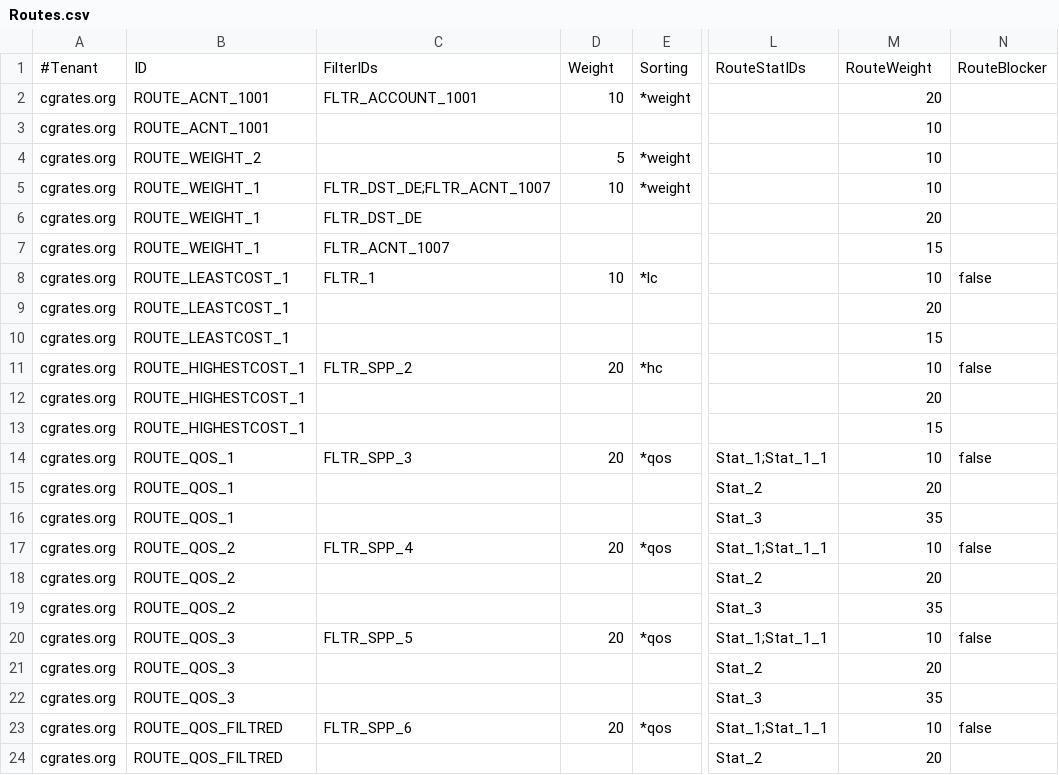
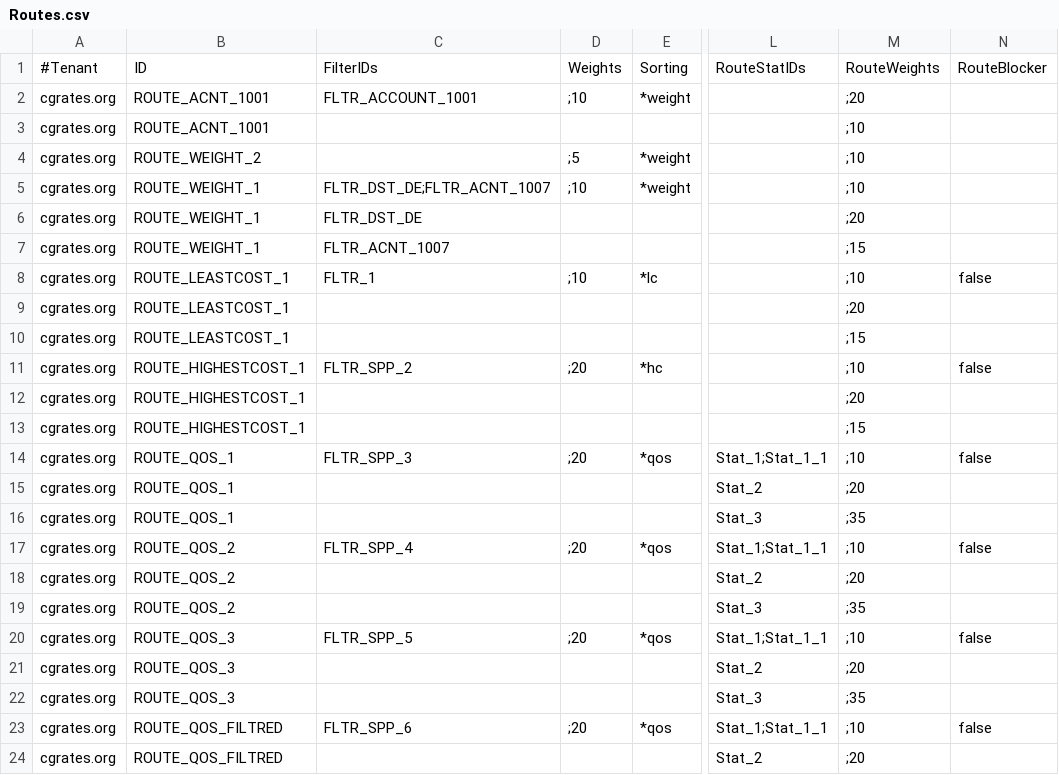
Before and after one commit to cgrates/cgrates, a CSV file: data/tariffplans/testit/Routes.csv, drawn as a sheet; only a part is shown, gaps mark what is left out; the diff covers the shown part only; the diff names each change by its address in the sheet, - before the commit and + after, or states it on an @@ line.

Commit message:
Updated Routes with DynamicWeights

```diff
--- a/data/tariffplans/testit/Routes.csv
+++ b/data/tariffplans/testit/Routes.csv
-D1: Weight
+D1: Weights
-M1: RouteWeight
+M1: RouteWeights
-D2: 10
+D2: ;10
-M2: 20
+M2: ;20
-M3:M5: 10
+M3:M5: ;10
-D4: 5
+D4: ;5
-D5: 10
+D5: ;10
-M6: 20
+M6: ;20
-M7: 15
+M7: ;15
-D8: 10
+D8: ;10
-M8: 10
+M8: ;10
-M9: 20
+M9: ;20
-M10: 15
+M10: ;15
-D11: 20
+D11: ;20
-M11: 10
+M11: ;10
-M12: 20
+M12: ;20
-M13: 15
+M13: ;15
-D14: 20
+D14: ;20
-M14: 10
+M14: ;10
-M15: 20
+M15: ;20
-M16: 35
+M16: ;35
-D17: 20
+D17: ;20
-M17: 10
+M17: ;10
-M18: 20
+M18: ;20
-M19: 35
+M19: ;35
-D20: 20
+D20: ;20
-M20: 10
+M20: ;10
-M21: 20
+M21: ;20
-M22: 35
+M22: ;35
-D23: 20
+D23: ;20
-M23: 10
+M23: ;10
-M24: 20
+M24: ;20
```
Also changed, not shown: 11 edited cells elsewhere in this file, data/tariffplans/oldtutorial/Routes.csv, data/tariffplans/precache/Routes.csv, 49 other files.
